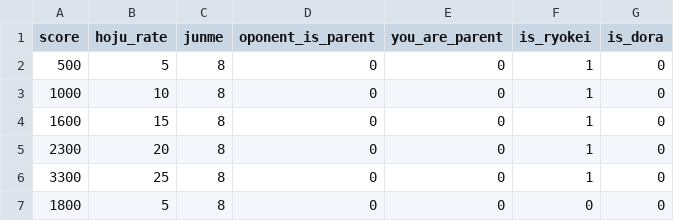
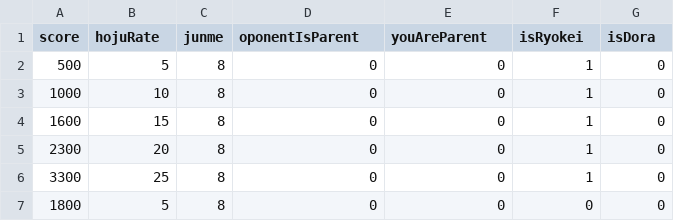
Before and after one commit to shintaro-minowa/mahjong-oshihiki, a CSV file: oshihiki.csv, drawn as a sheet; only a part is shown.

Commit message:
CSVのヘッダーをCamelCaseに変更

```diff
--- a/oshihiki.csv
+++ b/oshihiki.csv
@@ -1,2 +1,2 @@
-score,hoju_rate,junme,oponent_is_parent,you_are_parent,is_ryokei,is_dora
+score,hojuRate,junme,oponentIsParent,youAreParent,isRyokei,isDora
 500,5,8,0,0,1,0
```
